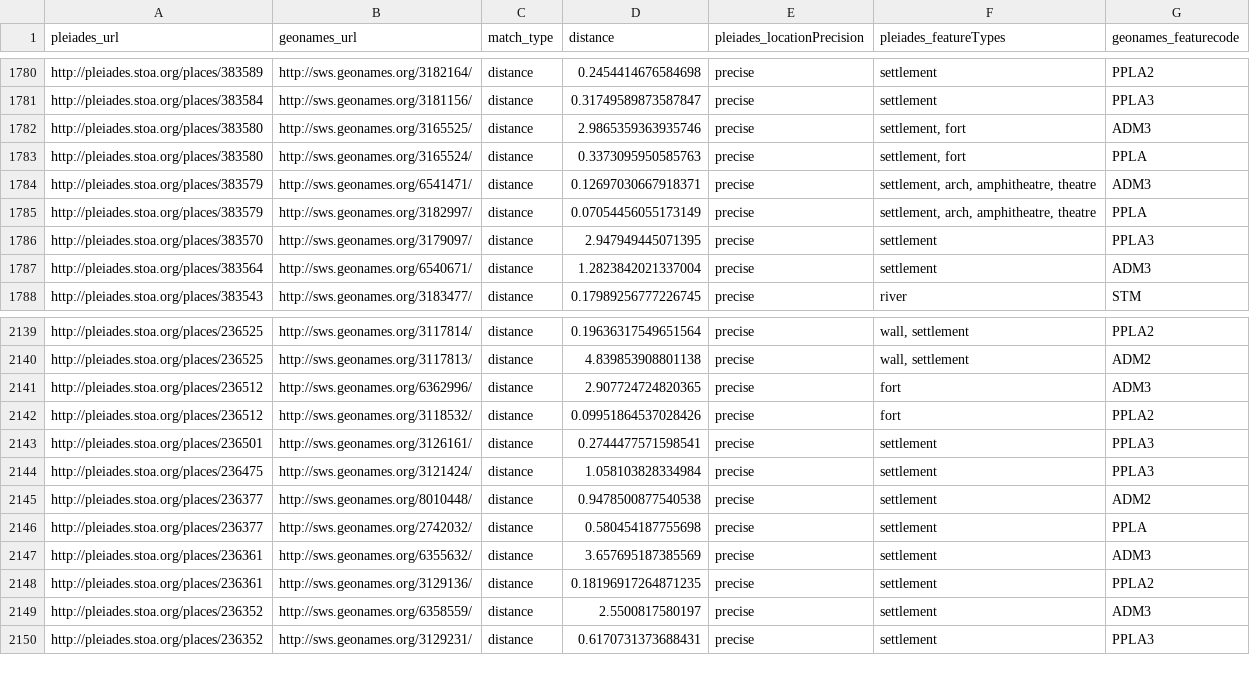
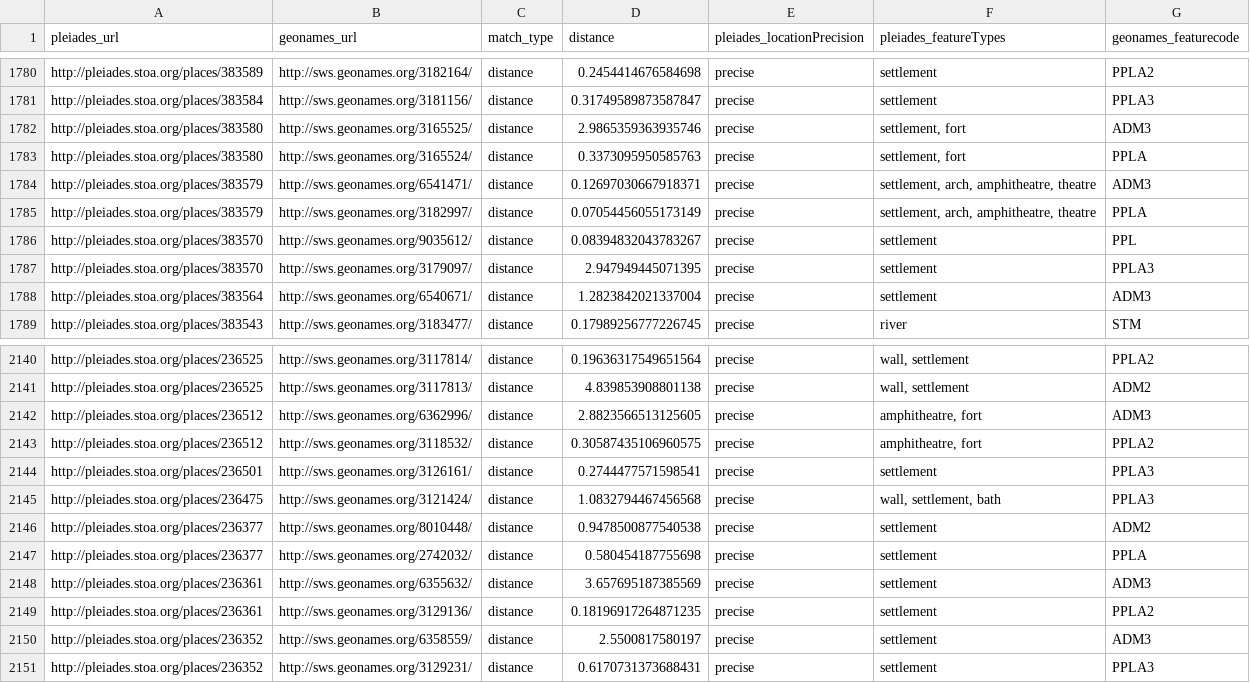
Before and after one commit to ryanfb/pleiades-plus, a CSV file: data/pleiades-plus.csv, drawn as a sheet; only a part is shown, gaps mark what is left out.

Commit message:
2014-05-12 pleiades-plus.csv update

```diff
--- a/data/pleiades-plus.csv
+++ b/data/pleiades-plus.csv
@@ -1785,2 +1785,3 @@ http://pleiades.stoa.org/places/383579,http://sws.geonames.org/6541471/,distance
 http://pleiades.stoa.org/places/383579,http://sws.geonames.org/3182997/,distance,0.07054456055173149,precise,"settlement, arch, amphitheatre, theatre",PPLA
+http://pleiades.stoa.org/places/383570,http://sws.geonames.org/9035612/,distance,0.08394832043783267,precise,"settlement",PPL
 http://pleiades.stoa.org/places/383570,http://sws.geonames.org/3179097/,distance,2.947949445071395,precise,"settlement",PPLA3
@@ -2140,6 +2141,6 @@ http://pleiades.stoa.org/places/236525,http://sws.geonames.org/3117814/,distance
 http://pleiades.stoa.org/places/236525,http://sws.geonames.org/3117813/,distance,4.839853908801138,precise,"wall, settlement",ADM2
-http://pleiades.stoa.org/places/236512,http://sws.geonames.org/6362996/,distance,2.907724724820365,precise,"fort",ADM3
-http://pleiades.stoa.org/places/236512,http://sws.geonames.org/3118532/,distance,0.09951864537028426,precise,"fort",PPLA2
+http://pleiades.stoa.org/places/236512,http://sws.geonames.org/6362996/,distance,2.8823566513125605,precise,"amphitheatre, fort",ADM3
+http://pleiades.stoa.org/places/236512,http://sws.geonames.org/3118532/,distance,0.30587435106960575,precise,"amphitheatre, fort",PPLA2
 http://pleiades.stoa.org/places/236501,http://sws.geonames.org/3126161/,distance,0.2744477571598541,precise,"settlement",PPLA3
-http://pleiades.stoa.org/places/236475,http://sws.geonames.org/3121424/,distance,1.058103828334984,precise,"settlement",PPLA3
+http://pleiades.stoa.org/places/236475,http://sws.geonames.org/3121424/,distance,1.0832794467456568,precise,"wall, settlement, bath",PPLA3
 http://pleiades.stoa.org/places/236377,http://sws.geonames.org/8010448/,distance,0.9478500877540538,precise,"settlement",ADM2
```
